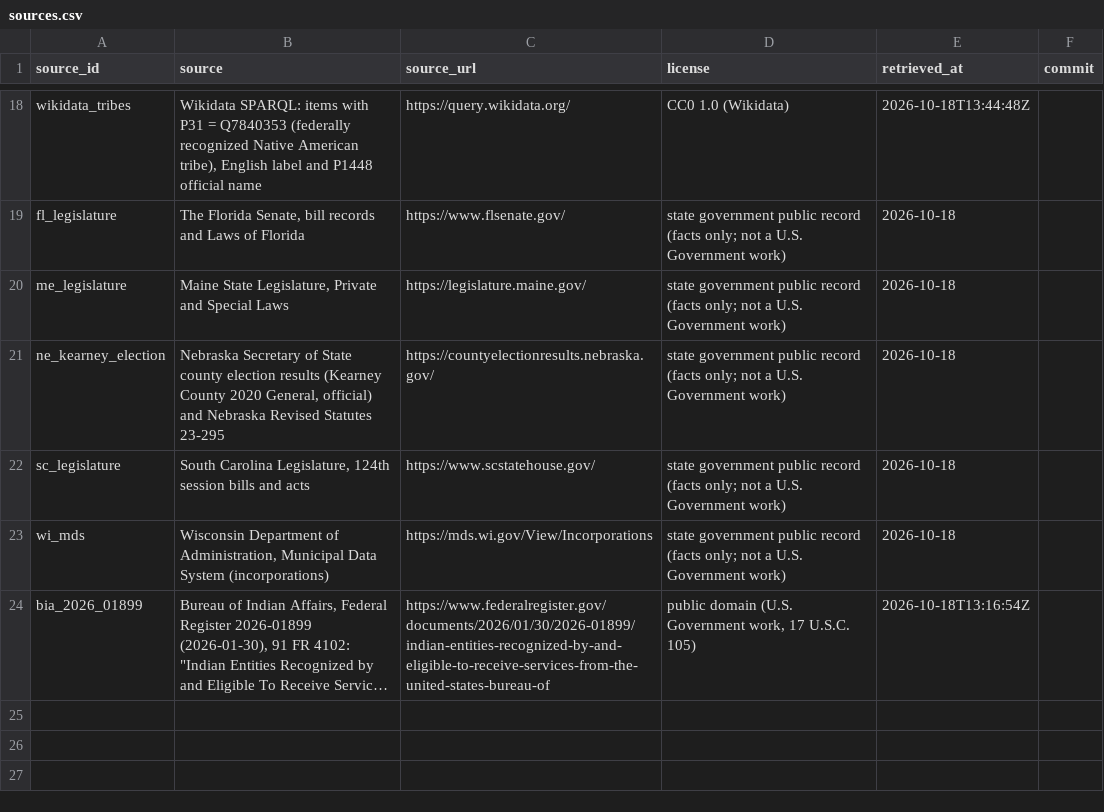
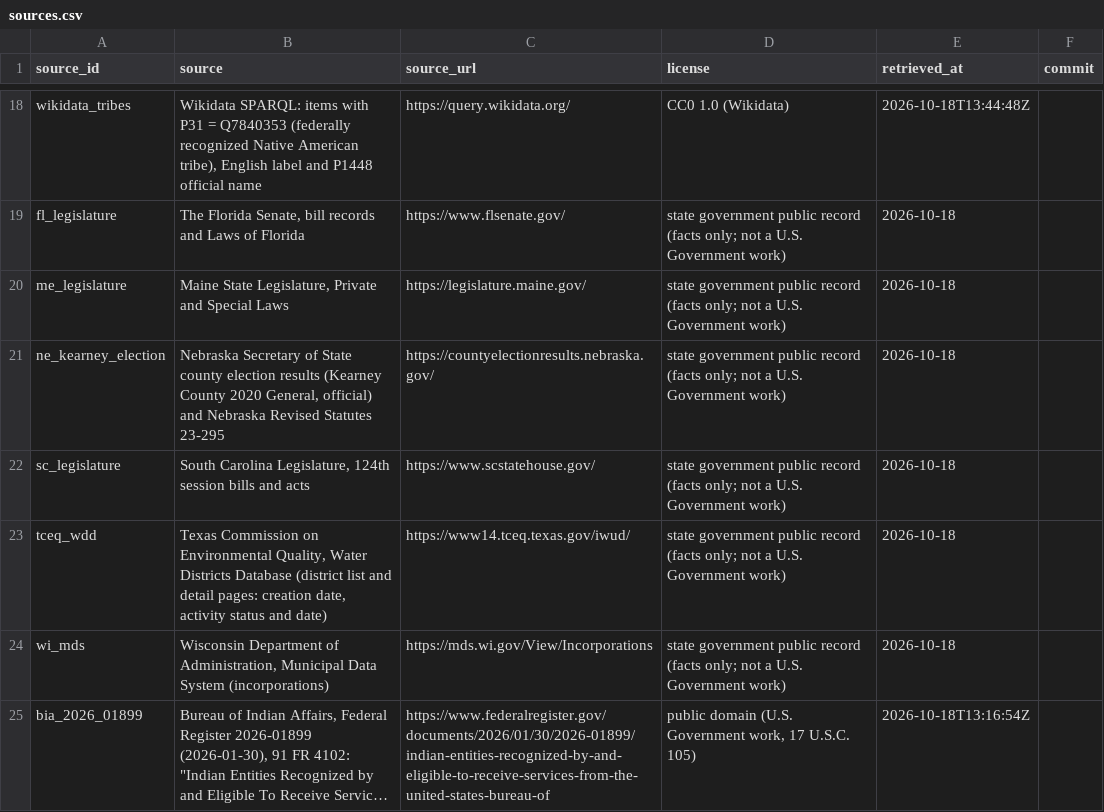
Before and after one commit to ge0r9b/us-districts, a CSV file: data-v3/institutions/governments/sources.csv, drawn as a sheet; only a part is shown, gaps mark what is left out; long unchanged cells end in ….

Commit message:
governments: TX special-district changes since CoG 2022 from TCEQ WDD (9 dissolutions, 305 new active districts, each cited to its WDD page); CA: SCO lists have no dates, documented as blocker

```diff
--- a/data-v3/institutions/governments/sources.csv
+++ b/data-v3/institutions/governments/sources.csv
@@ -22,2 +22,3 @@ ne_kearney_election,"Nebraska Secretary of State county election results (Kearne
 sc_legislature,"South Carolina Legislature, 124th session bills and acts",https://www.scstatehouse.gov/,state government public record (facts only; not a U.S. Government work),2026-10-18,
+tceq_wdd,"Texas Commission on Environmental Quality, Water Districts Database (district list and detail pages: creation date, activity status and date)",https://www14.tceq.texas.gov/iwud/,state government public record (facts only; not a U.S. Government work),2026-10-18,
 wi_mds,"Wisconsin Department of Administration, Municipal Data System (incorporations)",https://mds.wi.gov/View/Incorporations,state government public record (facts only; not a U.S. Government work),2026-10-18,
```
Also changed, not shown: 10 other files.
